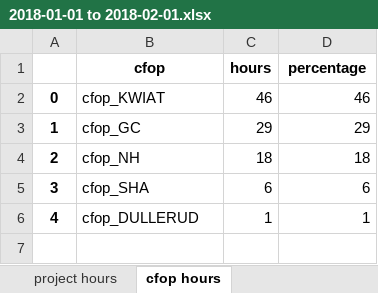
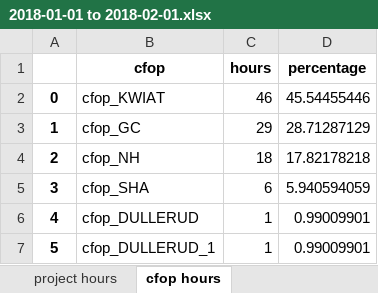
Before and after one commit to bo-rc/IRL-Lab-Utilization, an Excel workbook: output/2018-01-01 to 2018-02-01.xlsx, sheet cfop hours, drawn as a sheet; values as stored, in another font and other column widths than the file's, no borders; the diff names each change by its address in the sheet, - before the commit and + after, or states it on an @@ line.

```diff
--- a/output/2018-01-01 to 2018-02-01.xlsx (sheet cfop hours)
+++ b/output/2018-01-01 to 2018-02-01.xlsx (sheet cfop hours)
-D2 (percentage): 46
+D2 (percentage): 45.54455446
-D3 (percentage): 29
+D3 (percentage): 28.71287129
-D4 (percentage): 18
+D4 (percentage): 17.82178218
-D5 (percentage): 6
+D5 (percentage): 5.940594059
-D6 (percentage): 1
+D6 (percentage): 0.99009901
+row 7: 5 | cfop_DULLERUD_1 | 1 | 0.99009901
```
Also changed, not shown: sheet project hours, sheet PI hours, output/2017-04-01 to 2017-05-01.xlsx, output/2017-08-01 to 2017-09-01.xlsx, 23 other files.
